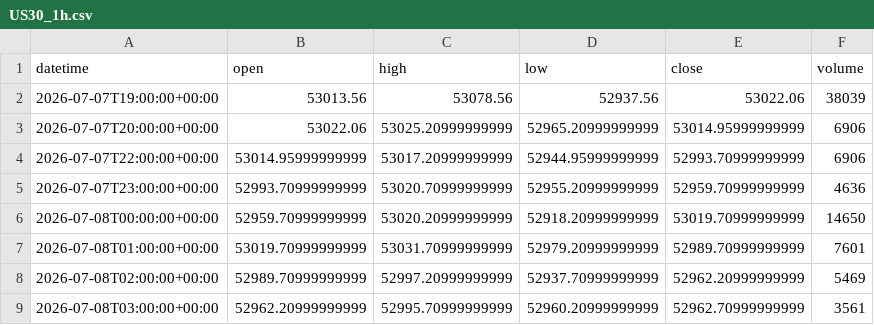
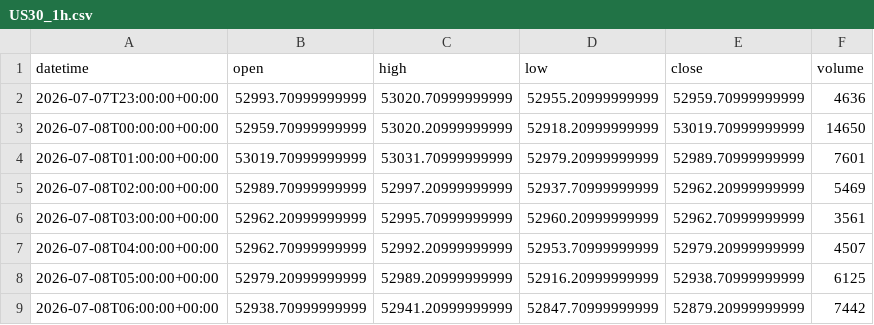
Before and after one commit to getdata-finance/us30-1h-ohlcv-index-historical-data, a CSV file: US30_1h.csv, drawn as a sheet; only a part is shown; the shorter side is filled out with more unchanged rows; the diff names each change by its address in the sheet, - before the commit and + after, or states it on an @@ line.

```diff
--- a/US30_1h.csv
+++ b/US30_1h.csv
-row 2: 2026-07-07T19:00:00+00:00 | 53013.56 | 53078.56 | 52937.56 | 53022.06 | 38039
-row 3: 2026-07-07T20:00:00+00:00 | 53022.06 | 53025.20999999999 | 52965.20999999999 | 53014.95999999999 | 6906
-row 4: 2026-07-07T22:00:00+00:00 | 53014.95999999999 | 53017.20999999999 | 52944.95999999999 | 52993.70999999999 | 6906
```
Also changed, not shown: 1 other file.
